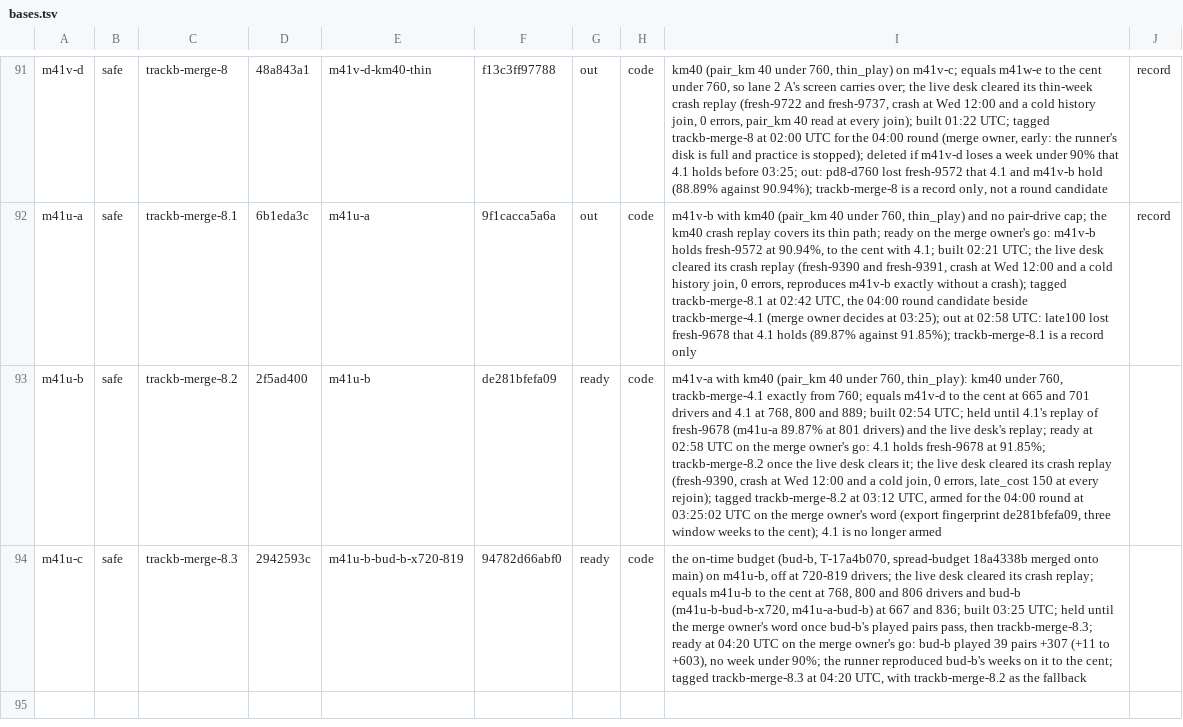
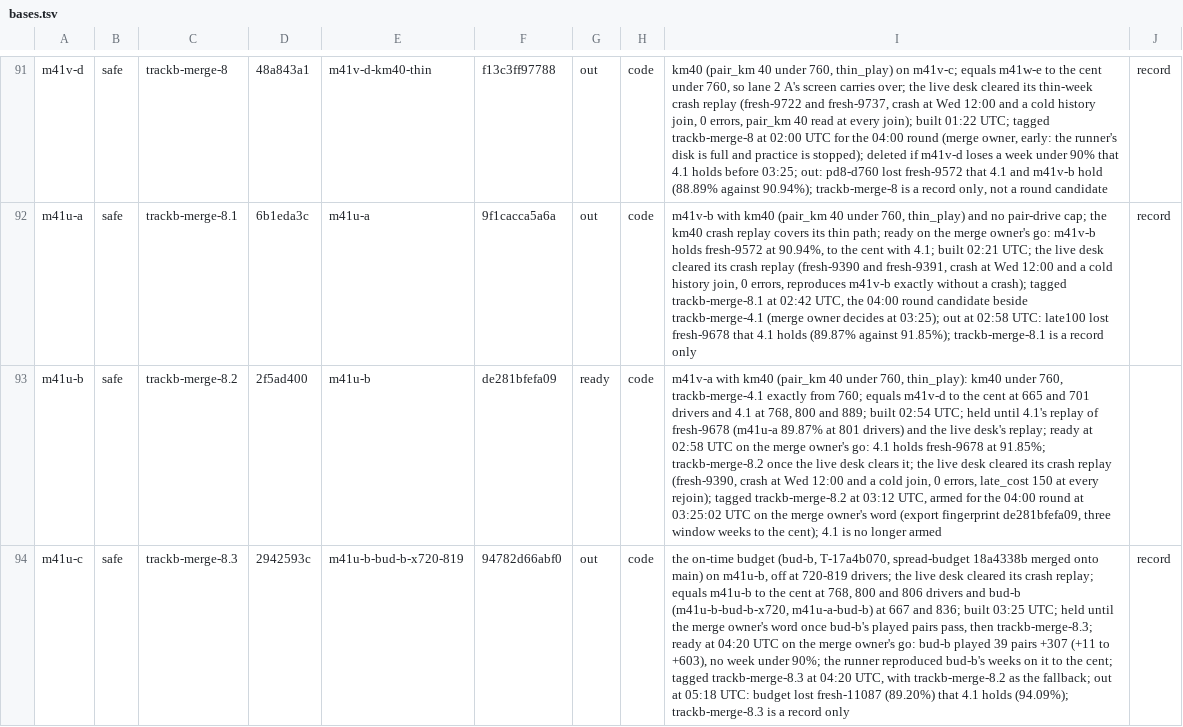
Before and after one commit to KatalystSoftware/junction-2026, a TSV file: spread/scratch/bases.tsv, drawn as a sheet; only a part is shown, gaps mark what is left out; the diff names each change by its address in the sheet, - before the commit and + after, or states it on an @@ line.

Commit message:
chore(spread): bases.tsv: m41u-c out on fresh-11087
The budget played fresh-11087 at 89.20% where 4.1 held 94.09%, so m41u-c is out
and trackb-merge-8.3 stays as a record only.

Amp-Thread-ID: (a team document)
Co-authored-by: Kalle Ahlström <kalle.ahlstrom@iki.fi>

```diff
--- a/spread/scratch/bases.tsv
+++ b/spread/scratch/bases.tsv
-G94: ready
+G94: out
-I94: …as the fallback
+I94: …as the fallback; out at 05:18 UTC: budget lost fresh-11087 (89.20%) that 4.1 holds (94.09%); trackb-merge-8.3 is a record only
-J94: (empty)
+J94: record
```
